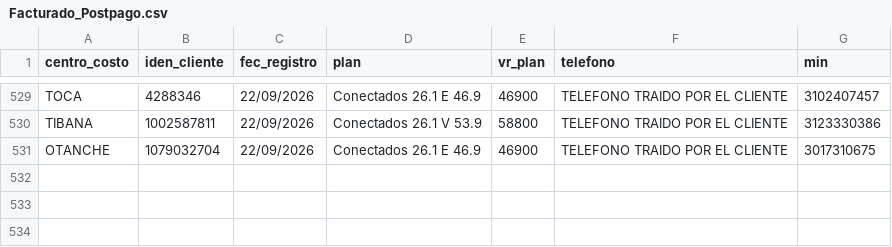
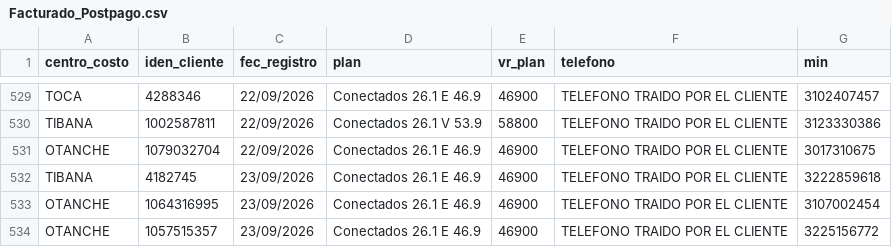
Before and after one commit to lubernu/prueba, a CSV file: Facturado_Postpago.csv, drawn as a sheet; only a part is shown, gaps mark what is left out.

```diff
--- a/Facturado_Postpago.csv
+++ b/Facturado_Postpago.csv
@@ -531 +531,4 @@ TIBANA;1002587811;22/09/2026;Conectados 26.1 V 53.9;58800;TELEFONO TRAIDO POR EL
 OTANCHE;1079032704;22/09/2026;Conectados 26.1 E 46.9;46900;TELEFONO TRAIDO POR EL CLIENTE;3017310675
+TIBANA;4182745;23/09/2026;Conectados 26.1 E 46.9;46900;TELEFONO TRAIDO POR EL CLIENTE;3222859618
+OTANCHE;1064316995;23/09/2026;Conectados 26.1 E 46.9;46900;TELEFONO TRAIDO POR EL CLIENTE;3107002454
+OTANCHE;1057515357;23/09/2026;Conectados 26.1 E 46.9;46900;TELEFONO TRAIDO POR EL CLIENTE;3225156772
```
Also changed, not shown: FacturadoParaCruce.csv.
